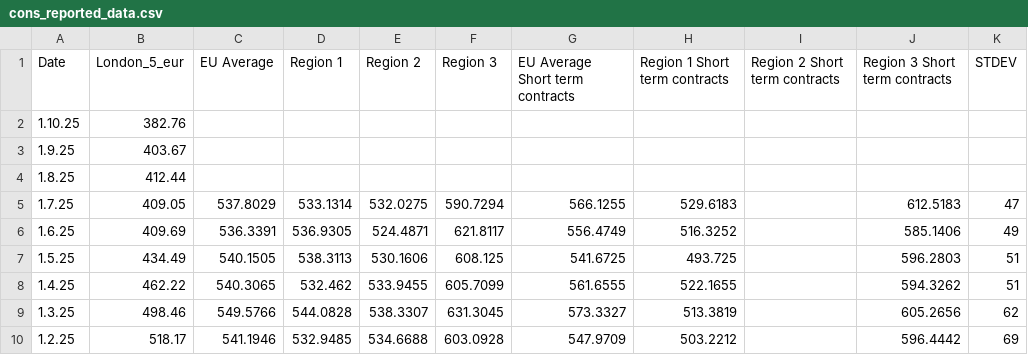
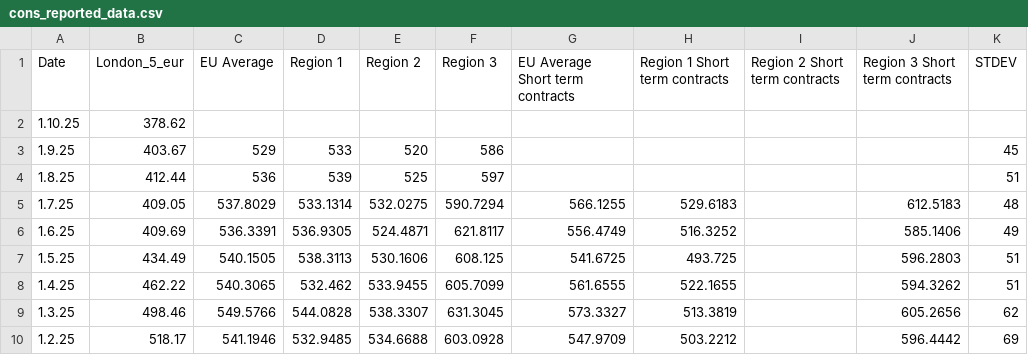
Before and after one commit to hoolio61/data, a CSV file: cons_reported_data.csv, drawn as a sheet; only a part is shown.

Commit message:
Add files via upload

```diff
--- a/cons_reported_data.csv
+++ b/cons_reported_data.csv
@@ -1,6 +1,6 @@
 Date,London_5_eur,EU Average,Region 1,Region 2,Region 3,EU Average Short term contracts,Region 1 Short term contracts,Region 2 Short term contracts,Region 3 Short term contracts,STDEV
-1.10.25,382.76,,,,,,,,,
-1.9.25,403.67,,,,,,,,,
-1.8.25,412.44,,,,,,,,,
-1.7.25,409.05,537.8029,533.1314,532.0275,590.7294,566.1255,529.6183,,612.5183,47
+1.10.25,378.62,,,,,,,,,
+1.9.25,403.67,529,533,520,586,,,,,45
+1.8.25,412.44,536,539,525,597,,,,,51
+1.7.25,409.05,537.8029,533.1314,532.0275,590.7294,566.1255,529.6183,,612.5183,48
 1.6.25,409.69,536.3391,536.9305,524.4871,621.8117,556.4749,516.3252,,585.1406,49
```
